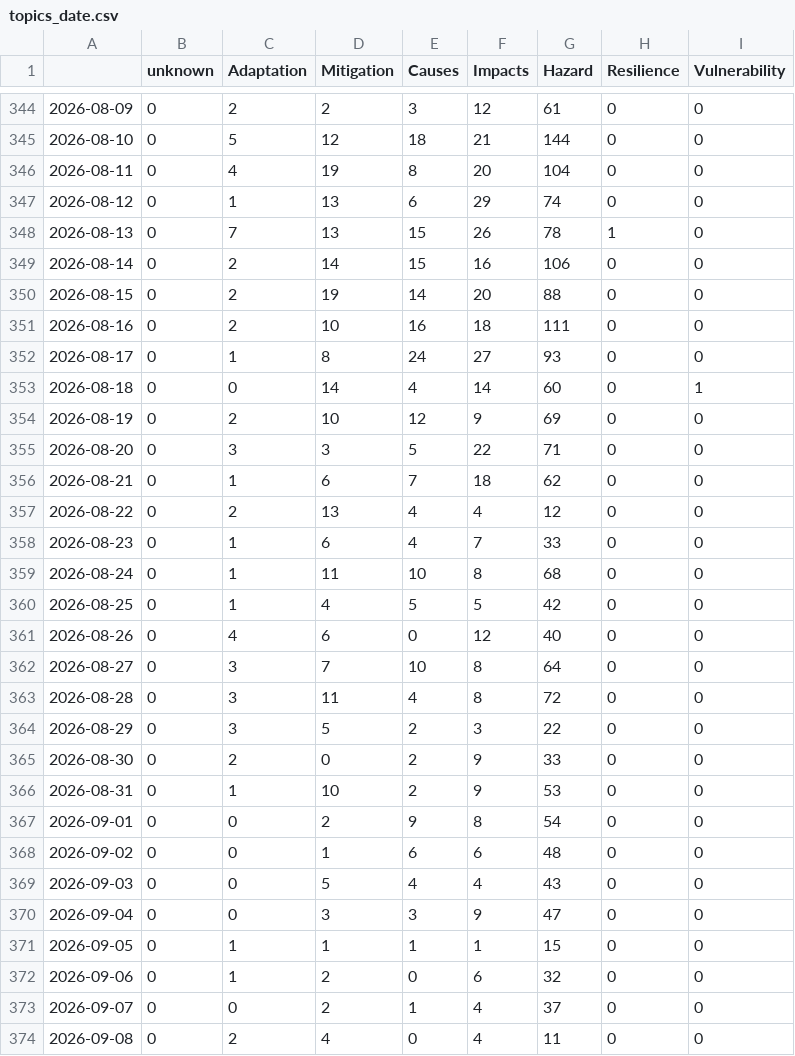
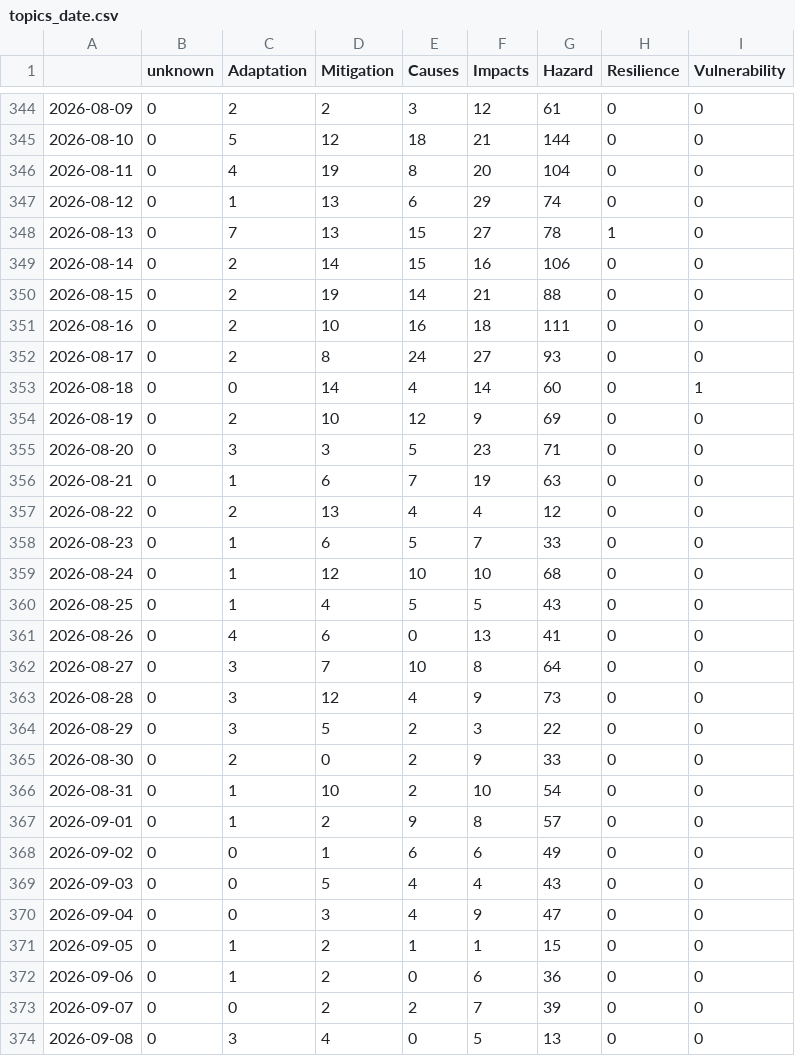
Before and after one commit to ms2329-news/collectionIsComing, a CSV file: csv/topics_date.csv, drawn as a sheet; only a part is shown, gaps mark what is left out; the diff covers the shown part only.

```diff
--- a/csv/topics_date.csv
+++ b/csv/topics_date.csv
@@ -347,28 +347,28 @@
 2026-08-12,0,1,13,6,29,74,0,0
-2026-08-13,0,7,13,15,26,78,1,0
+2026-08-13,0,7,13,15,27,78,1,0
 2026-08-14,0,2,14,15,16,106,0,0
-2026-08-15,0,2,19,14,20,88,0,0
+2026-08-15,0,2,19,14,21,88,0,0
 2026-08-16,0,2,10,16,18,111,0,0
-2026-08-17,0,1,8,24,27,93,0,0
+2026-08-17,0,2,8,24,27,93,0,0
 2026-08-18,0,0,14,4,14,60,0,1
 2026-08-19,0,2,10,12,9,69,0,0
-2026-08-20,0,3,3,5,22,71,0,0
-2026-08-21,0,1,6,7,18,62,0,0
+2026-08-20,0,3,3,5,23,71,0,0
+2026-08-21,0,1,6,7,19,63,0,0
 2026-08-22,0,2,13,4,4,12,0,0
-2026-08-23,0,1,6,4,7,33,0,0
-2026-08-24,0,1,11,10,8,68,0,0
-2026-08-25,0,1,4,5,5,42,0,0
-2026-08-26,0,4,6,0,12,40,0,0
+2026-08-23,0,1,6,5,7,33,0,0
+2026-08-24,0,1,12,10,10,68,0,0
+2026-08-25,0,1,4,5,5,43,0,0
+2026-08-26,0,4,6,0,13,41,0,0
 2026-08-27,0,3,7,10,8,64,0,0
-2026-08-28,0,3,11,4,8,72,0,0
+2026-08-28,0,3,12,4,9,73,0,0
 2026-08-29,0,3,5,2,3,22,0,0
 2026-08-30,0,2,0,2,9,33,0,0
-2026-08-31,0,1,10,2,9,53,0,0
-2026-09-01,0,0,2,9,8,54,0,0
-2026-09-02,0,0,1,6,6,48,0,0
+2026-08-31,0,1,10,2,10,54,0,0
+2026-09-01,0,1,2,9,8,57,0,0
+2026-09-02,0,0,1,6,6,49,0,0
 2026-09-03,0,0,5,4,4,43,0,0
-2026-09-04,0,0,3,3,9,47,0,0
-2026-09-05,0,1,1,1,1,15,0,0
-2026-09-06,0,1,2,0,6,32,0,0
-2026-09-07,0,0,2,1,4,37,0,0
-2026-09-08,0,2,4,0,4,11,0,0
+2026-09-04,0,0,3,4,9,47,0,0
+2026-09-05,0,1,2,1,1,15,0,0
+2026-09-06,0,1,2,0,6,36,0,0
+2026-09-07,0,0,2,2,7,39,0,0
+2026-09-08,0,3,4,0,5,13,0,0
```
Also changed, not shown: 9 edited cells elsewhere in this file, 5 other files.
